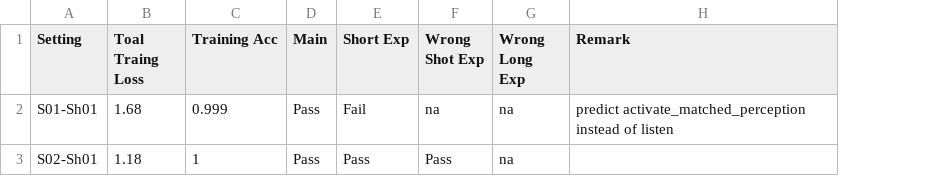
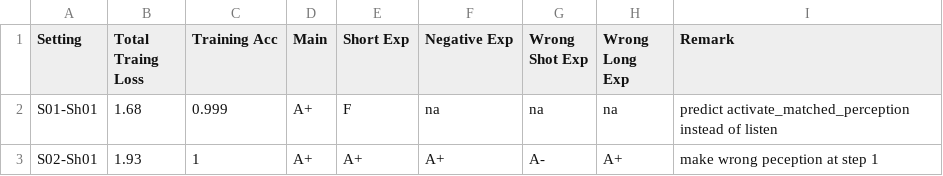
Before and after one commit to sysang/the-english-parrot, a CSV file: TrainingLab/ted_policy_performance_happy_path.csv, drawn as a sheet; addresses are those after the commit; the diff names each change by its address in the sheet, - before the commit and + after, or states it on an @@ line.

```diff
--- a/TrainingLab/ted_policy_performance_happy_path.csv
+++ b/TrainingLab/ted_policy_performance_happy_path.csv
+column F (Negative Exp), rows 2-3: na | A+
-B1: Toal Traing Loss
+B1: Total Traing Loss
-D2:D3 (Main): Pass
+D2:D3 (Main): A+
-E2 (Short Exp): Fail
+E2 (Short Exp): F
-B3 (Total Traing Loss): 1.18
+B3 (Total Traing Loss): 1.93
-E3 (Short Exp): Pass
+E3 (Short Exp): A+
-G3 (Wrong Shot Exp): Pass
+G3 (Wrong Shot Exp): A-
-H3 (Wrong Long Exp): na
+H3 (Wrong Long Exp): A+
-I3 (Remark): (empty)
+I3 (Remark): make wrong peception at step 1
```
Also changed, not shown: TrainingLab/ted_policy_configuration_parameters-sheet01.csv, 4 other files.
